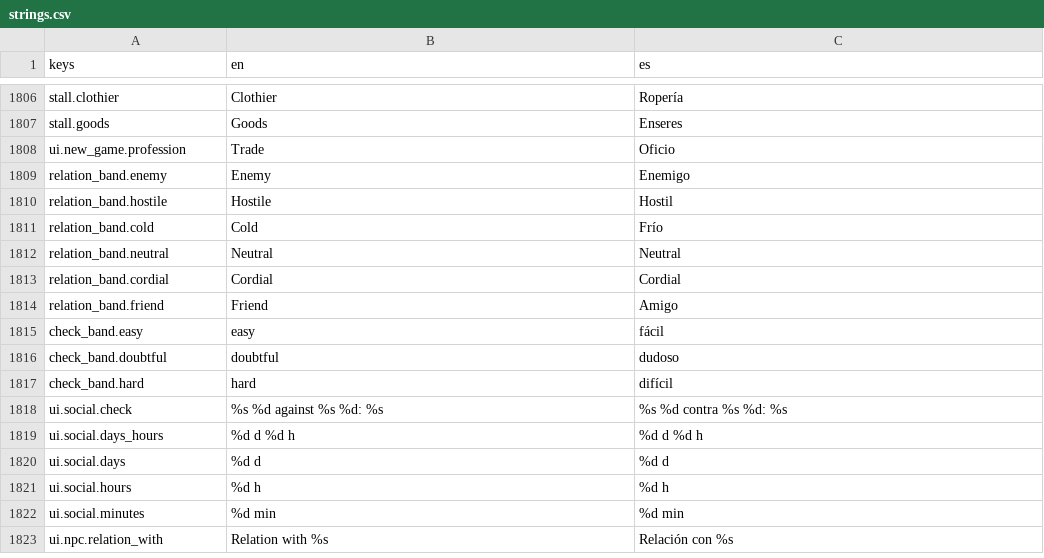
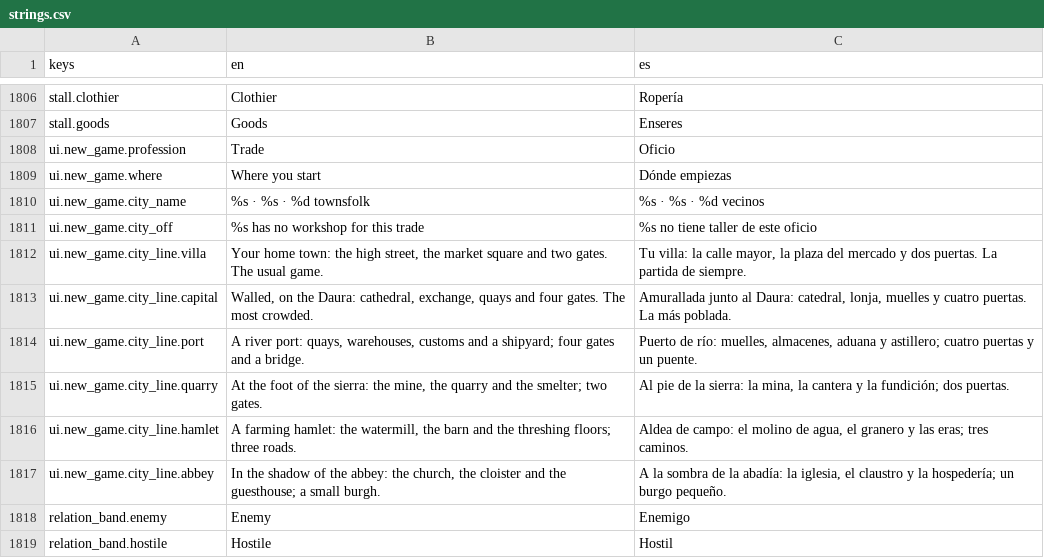
Before and after one commit to MiguelMolledo/GuildMaster, a CSV file: i18n/strings.csv, drawn as a sheet; only a part is shown, gaps mark what is left out; the shorter side is filled out with more unchanged rows.

```diff
--- a/i18n/strings.csv
+++ b/i18n/strings.csv
@@ -1812,2 +1812,11 @@ stall.goods,Goods,Enseres
 ui.new_game.profession,Trade,Oficio
+ui.new_game.where,Where you start,Dónde empiezas
+ui.new_game.city_name,%s · %s · %d townsfolk,%s · %s · %d vecinos
+ui.new_game.city_off,%s has no workshop for this trade,%s no tiene taller de este oficio
+ui.new_game.city_line.villa,"Your home town: the high street, the market square and two gates. The usual game.","Tu villa: la calle mayor, la plaza del mercado y dos puertas. La partida de siempre."
+ui.new_game.city_line.capital,"Walled, on the Daura: cathedral, exchange, quays and four gates. The most crowded.","Amurallada junto al Daura: catedral, lonja, muelles y cuatro puertas. La más poblada."
+ui.new_game.city_line.port,"A river port: quays, warehouses, customs and a shipyard; four gates and a bridge.","Puerto de río: muelles, almacenes, aduana y astillero; cuatro puertas y un puente."
+ui.new_game.city_line.quarry,"At the foot of the sierra: the mine, the quarry and the smelter; two gates.","Al pie de la sierra: la mina, la cantera y la fundición; dos puertas."
+ui.new_game.city_line.hamlet,"A farming hamlet: the watermill, the barn and the threshing floors; three roads.","Aldea de campo: el molino de agua, el granero y las eras; tres caminos."
+ui.new_game.city_line.abbey,"In the shadow of the abbey: the church, the cloister and the guesthouse; a small burgh.","A la sombra de la abadía: la iglesia, el claustro y la hospedería; un burgo pequeño."
 relation_band.enemy,Enemy,Enemigo
```
Also changed, not shown: 39 other files.
